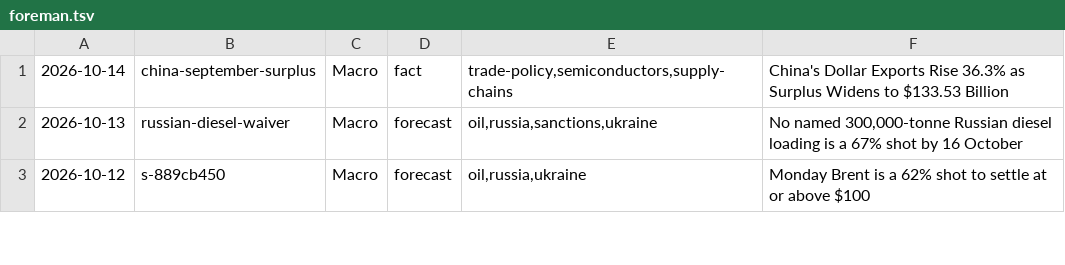
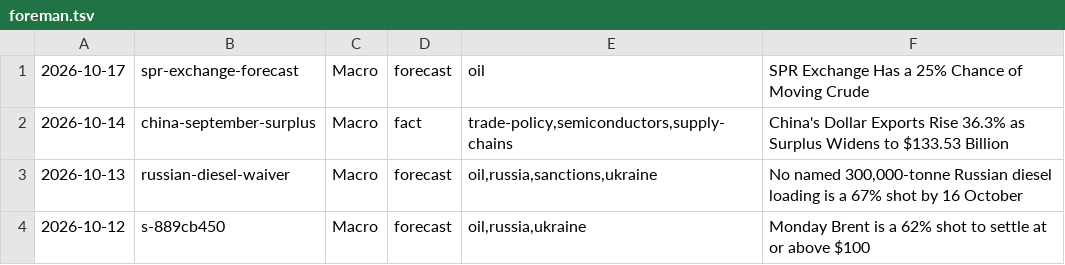
Before and after one commit to apresmoi/clankandslop, a TSV file: content/bylines/foreman.tsv, drawn as a sheet; only a part is shown.

```diff
--- a/content/bylines/foreman.tsv
+++ b/content/bylines/foreman.tsv
@@ -1 +1,2 @@
+2026-10-17	spr-exchange-forecast	Macro	forecast	oil	SPR Exchange Has a 25% Chance of Moving Crude
 2026-10-14	china-september-surplus	Macro	fact	trade-policy,semiconductors,supply-chains	China's Dollar Exports Rise 36.3% as Surplus Widens to $133.53 Billion
```
Also changed, not shown: content/bylines/cogsworth.tsv, content/bylines/graves.tsv, 19 other files.
